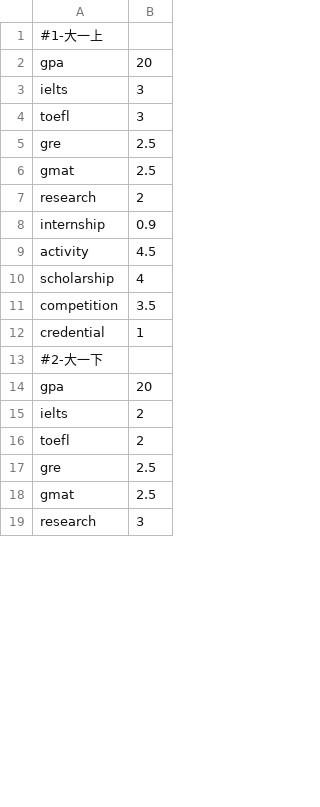
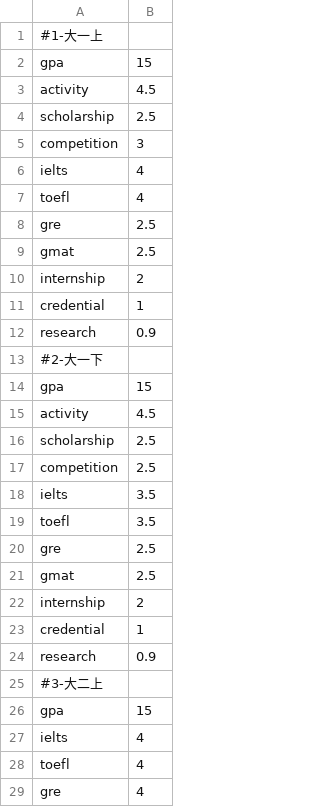
Before and after one commit to SmartRiver/python, a CSV file: data_service/resource/plan/weight/general.csv, drawn as a sheet; only a part is shown; the shorter side is filled out with more unchanged rows; the diff covers the shown part only.

```diff
--- a/data_service/resource/plan/weight/general.csv
+++ b/data_service/resource/plan/weight/general.csv
@@ -1,16 +1,29 @@
 #1-大一上
-gpa,20
-ielts,3
-toefl,3
+gpa,15
+activity,4.5
+scholarship,2.5
+competition,3
+ielts,4
+toefl,4
 gre,2.5
 gmat,2.5
-research,2
-internship,0.9
+internship,2
+credential,1
+research,0.9
+#2-大一下
+gpa,15
 activity,4.5
-scholarship,4
-competition,3.5
+scholarship,2.5
+competition,2.5
+ielts,3.5
+toefl,3.5
+gre,2.5
+gmat,2.5
+internship,2
 credential,1
-#2-大一下
-gpa,20
-ielts,2
-toefl,2
+research,0.9
+#3-大二上
+gpa,15
+ielts,4
+toefl,4
+gre,4
```
Also changed, not shown: 7 added rows, 15 removed rows, 6 moved rows and 9 edited cells elsewhere in this file, data_service/resource/plan/weight/biology.csv, data_service/resource/plan/weight/cs.csv, 1 other file.
